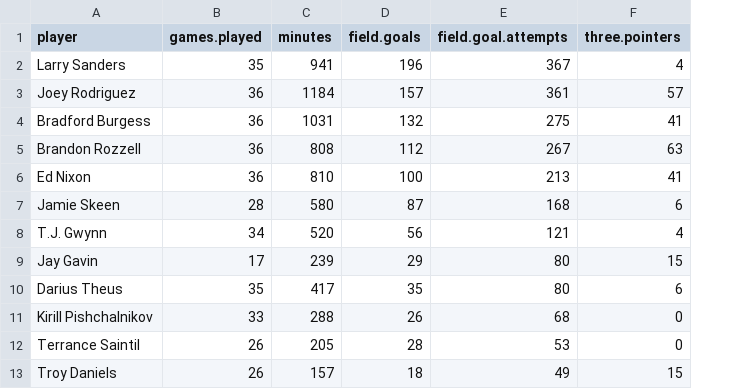
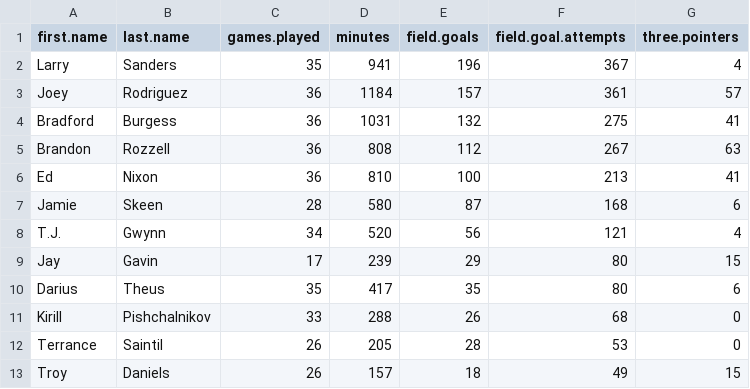
Before and after one commit to awunderground/player_types, a CSV file: data/recent_longitudinal_player_stats.csv, drawn as a sheet; only a part is shown; removed rows and columns are numbered as before the commit, all else as after; the diff names each change by its address in the sheet, - before the commit and + after, or states it on an @@ line.

Commit message:
Fix typos created while adding hyphen to Ahmed Hamdy-Mohamed and first.name/last.name

```diff
--- a/data/recent_longitudinal_player_stats.csv
+++ b/data/recent_longitudinal_player_stats.csv
-column A (player), rows 2-13: Larry Sanders | Joey Rodriguez | Bradford Burgess | Brandon Rozzell | Ed Nixon | Jamie Skeen | T.J. Gwynn | Jay Gavin | Darius Theus | Kirill Pishchalnikov | Terrance Saintil | Troy Daniels
+column A (first.name), rows 2-13: Larry | Joey | Bradford | Brandon | Ed | Jamie | T.J. | Jay | Darius | Kirill | Terrance | Troy
+column B (last.name), rows 2-13: Sanders | Rodriguez | Burgess | Rozzell | Nixon | Skeen | Gwynn | Gavin | Theus | Pishchalnikov | Saintil | Daniels
```
Also changed, not shown: 1 other file.
